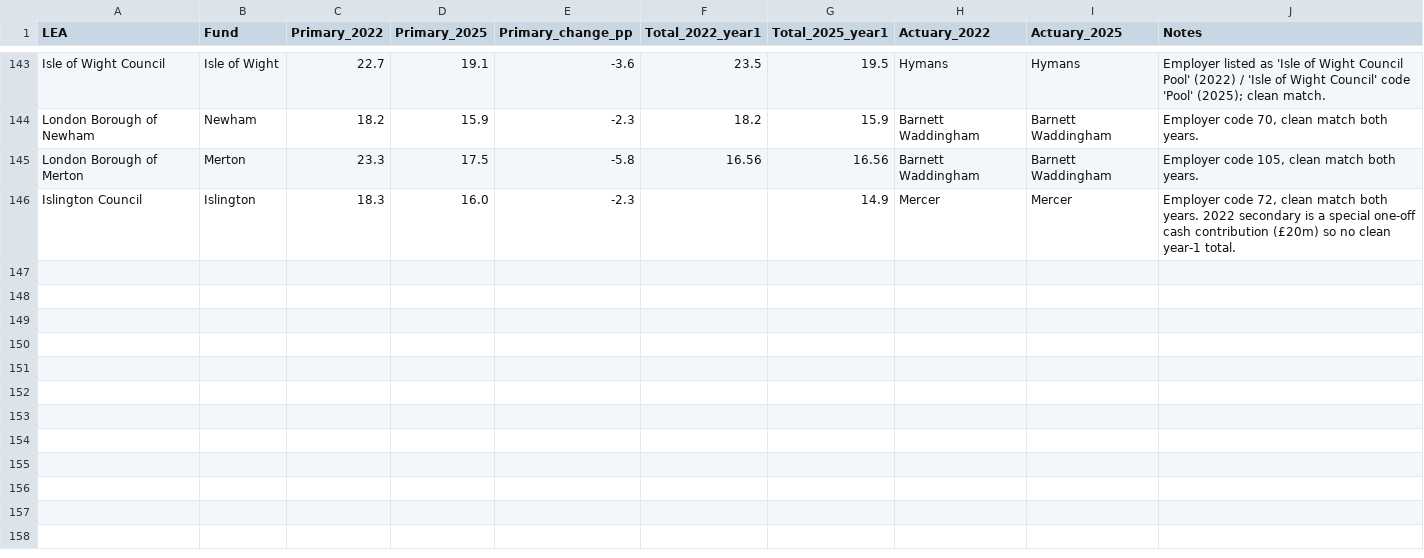
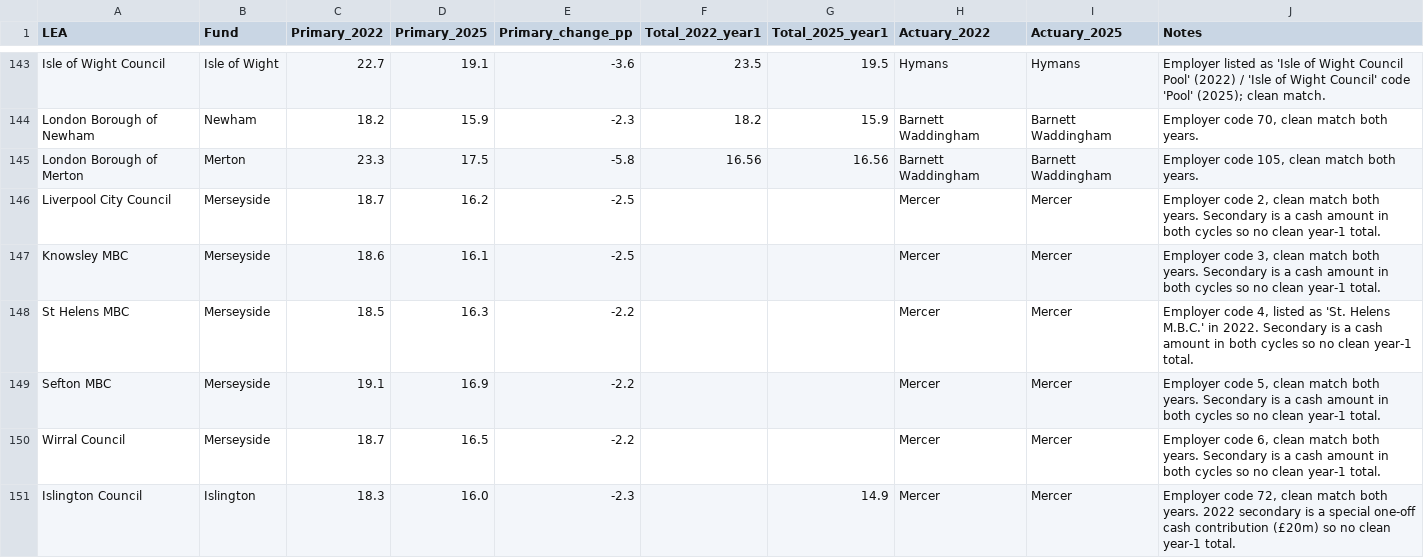
Before and after one commit to manjari2001/lgps, a CSV file: lea_specific_contribution_rates_PROGRESS.csv, drawn as a sheet; only a part is shown, gaps mark what is left out.

```diff
--- a/lea_specific_contribution_rates_PROGRESS.csv
+++ b/lea_specific_contribution_rates_PROGRESS.csv
@@ -145,2 +145,7 @@ London Borough of Newham,Newham,18.2,15.9,-2.3,18.2,15.9,Barnett Waddingham,Barn
 London Borough of Merton,Merton,23.3,17.5,-5.8,16.56,16.56,Barnett Waddingham,Barnett Waddingham,"Employer code 105, clean match both years."
+Liverpool City Council,Merseyside,18.7,16.2,-2.5,,,Mercer,Mercer,"Employer code 2, clean match both years. Secondary is a cash amount in both cycles so no clean year-1 total."
+Knowsley MBC,Merseyside,18.6,16.1,-2.5,,,Mercer,Mercer,"Employer code 3, clean match both years. Secondary is a cash amount in both cycles so no clean year-1 total."
+St Helens MBC,Merseyside,18.5,16.3,-2.2,,,Mercer,Mercer,"Employer code 4, listed as 'St. Helens M.B.C.' in 2022. Secondary is a cash amount in both cycles so no clean year-1 total."
+Sefton MBC,Merseyside,19.1,16.9,-2.2,,,Mercer,Mercer,"Employer code 5, clean match both years. Secondary is a cash amount in both cycles so no clean year-1 total."
+Wirral Council,Merseyside,18.7,16.5,-2.2,,,Mercer,Mercer,"Employer code 6, clean match both years. Secondary is a cash amount in both cycles so no clean year-1 total."
 Islington Council,Islington,18.3,16.0,-2.3,,14.9,Mercer,Mercer,"Employer code 72, clean match both years. 2022 secondary is a special one-off cash contribution (£20m) so no clean year-1 total."
```
